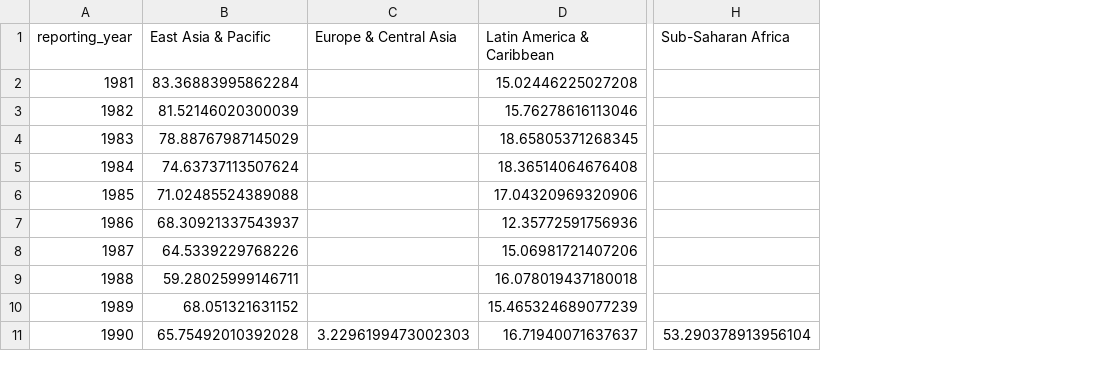
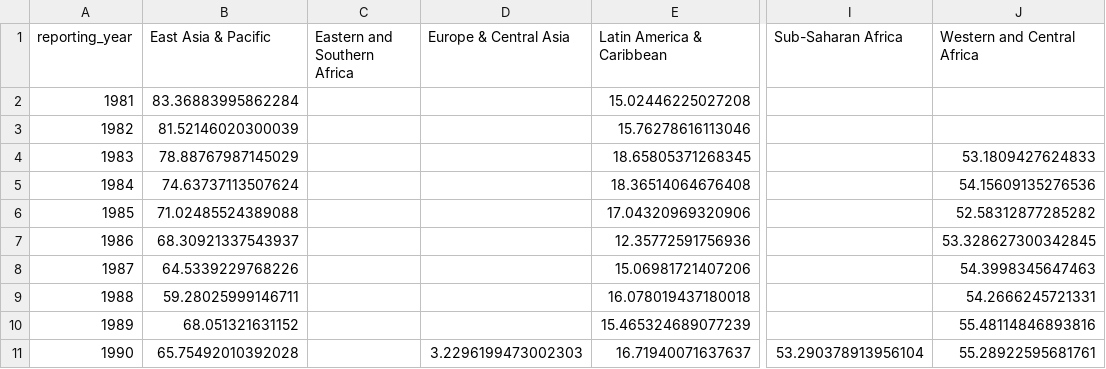
Before and after one commit to Qery-Data/Global-Poverty, a CSV file: data/Extreme_Poverty_Regions_Share.csv, drawn as a sheet; only a part is shown, gaps mark what is left out; the diff names each change by its address in the sheet, - before the commit and + after, or states it on an @@ line.

Commit message:
Latest data: Thu Dec  1 10:13:51 UTC 2022

```diff
--- a/data/Extreme_Poverty_Regions_Share.csv
+++ b/data/Extreme_Poverty_Regions_Share.csv
+column C (Eastern and Southern Africa), empty
+column J (Western and Central Africa), rows 4-11: 53.1809427624833 | 54.15609135276536 | 52.58312877285282 | 53.328627300342845 | 54.3998345647463 | 54.2666245721331 | 55.48114846893816 | 55.28922595681761
```
Also changed, not shown: data/Extreme_Poverty_Regions_Population.csv.
